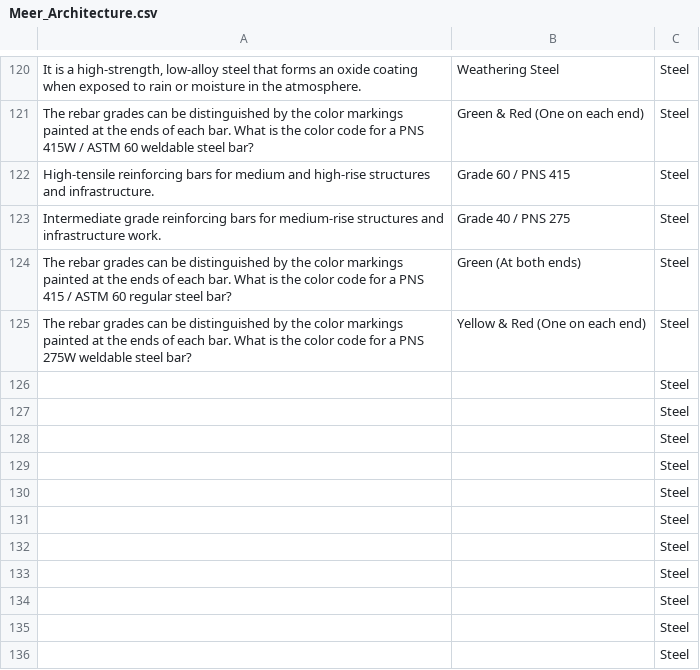
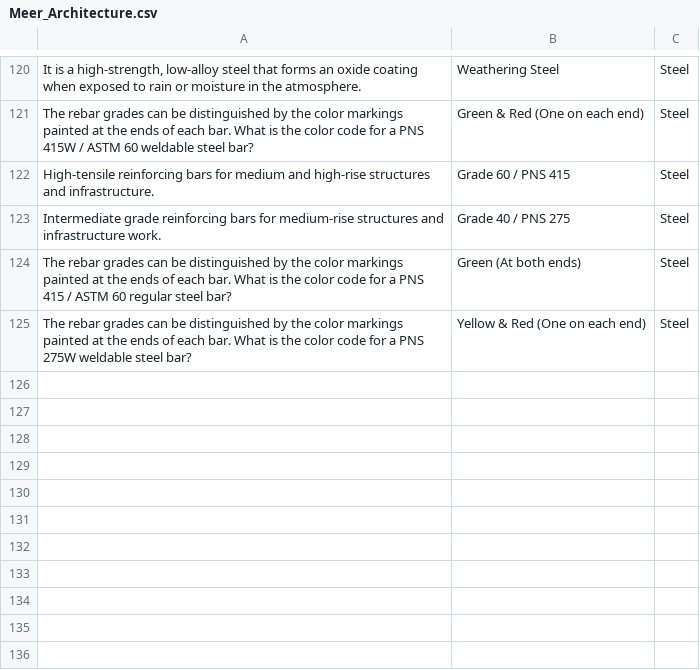
Before and after one commit to ALGOREX-PH/Magic-Review-Architecture, a CSV file: Dataset/Meer_Architecture.csv, drawn as a sheet; only a part is shown, gaps mark what is left out.

```diff
--- a/Dataset/Meer_Architecture.csv
+++ b/Dataset/Meer_Architecture.csv
@@ -125,12 +125 @@ The rebar grades can be distinguished by the color markings painted at the ends
 The rebar grades can be distinguished by the color markings painted at the ends of each bar. What is the color code for a PNS 275W weldable steel bar?,Yellow & Red (One on each end),Steel
-,,Steel
-,,Steel
-,,Steel
-,,Steel
-,,Steel
-,,Steel
-,,Steel
-,,Steel
-,,Steel
-,,Steel
-,,Steel
```
Also changed, not shown: 1 other file.
